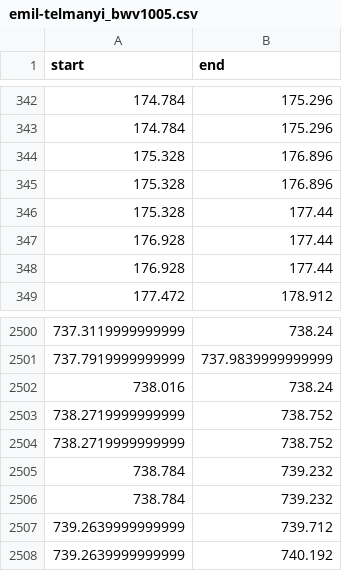
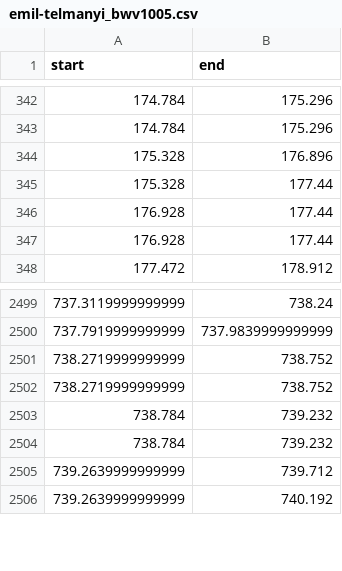
Before and after one commit to Stannie04/ptp, a CSV file: data/alignments/emil-telmanyi/emil-telmanyi_bwv1005.csv, drawn as a sheet; only a part is shown, gaps mark what is left out.

Commit message:
update to some alignments

```diff
--- a/data/alignments/emil-telmanyi/emil-telmanyi_bwv1005.csv
+++ b/data/alignments/emil-telmanyi/emil-telmanyi_bwv1005.csv
@@ -344,3 +344,2 @@ start,end
 175.328,176.896
-175.328,176.896
 175.328,177.44
@@ -2501,3 +2500,2 @@ start,end
 737.7919999999999,737.9839999999999
-738.016,738.24
 738.2719999999999,738.752
```
Also changed, not shown: data/alignments/minji-kim/minji-kim_bwv1003_mov3.csv, 2 other files.
